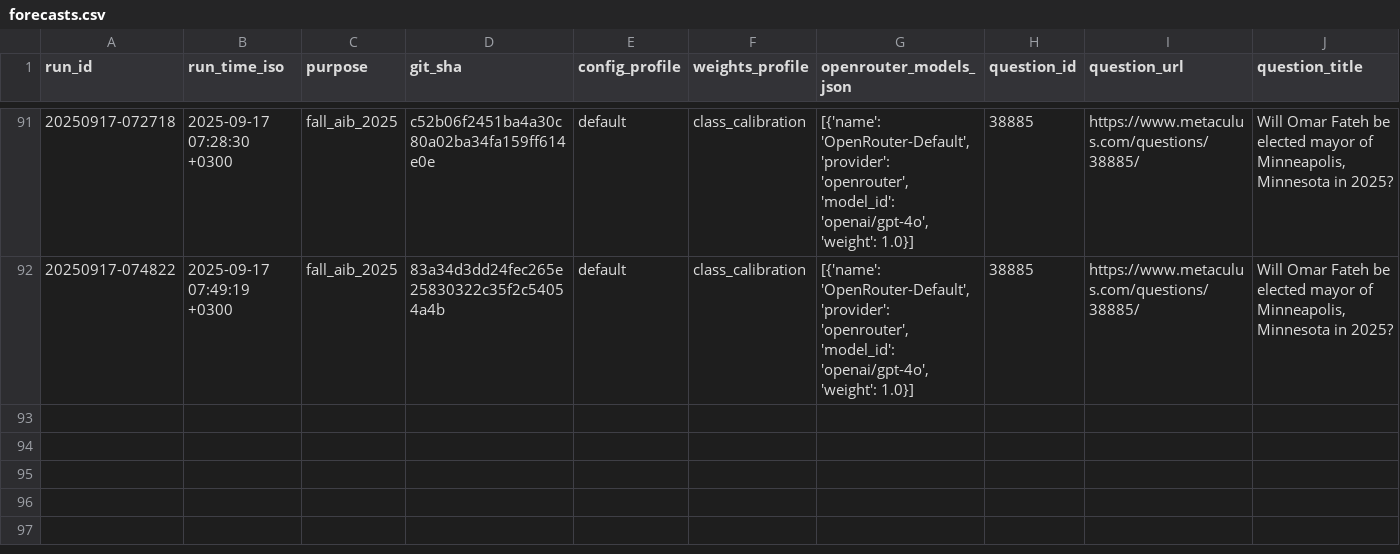
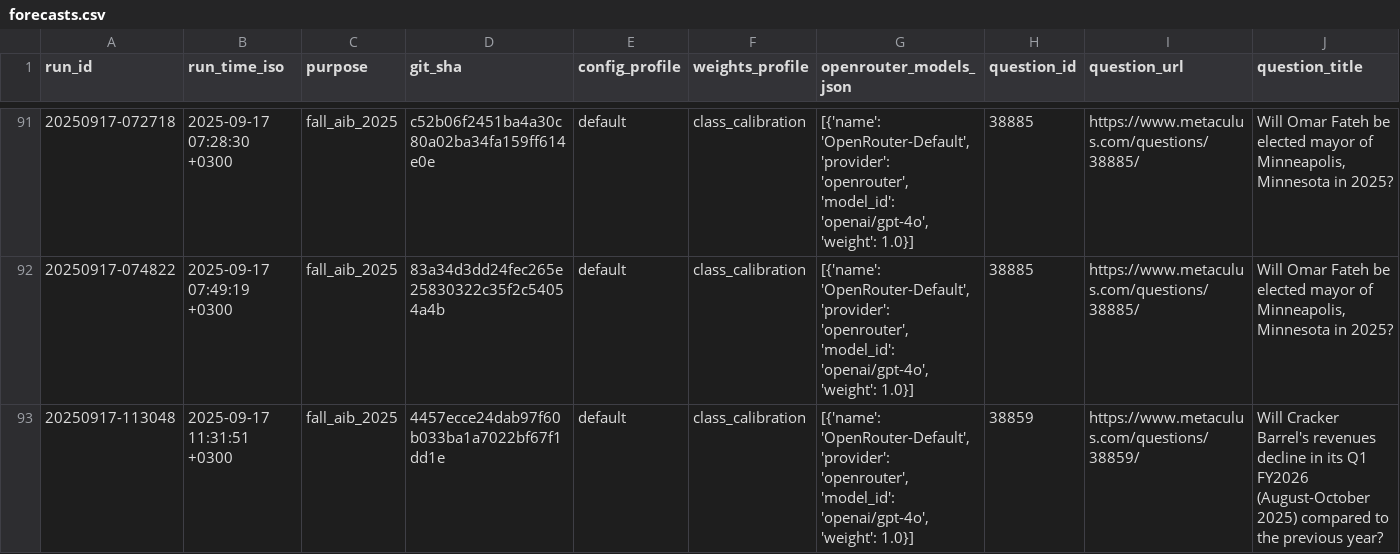
Before and after one commit to Metaculus/metac-bot-template, a CSV file: forecasts.csv, drawn as a sheet; only a part is shown, gaps mark what is left out; rows hold the shown columns only; the diff names each change by its address in the sheet, - before the commit and + after, or states it on an @@ line.

```diff
--- a/forecasts.csv
+++ b/forecasts.csv
+row 93: 20250917-113048 | 2025-09-17 11:31:51 +0300 | fall_aib_2025 | 4457ecce24dab97f60b033ba1a7022bf67f1dd1e | default | class_calibration | [{'name': 'OpenRouter-Default', 'provider': 'openrouter', 'model_id': 'openai/gpt-4o', 'weight': 1.0}] | 38859 | https://www.metaculus.com/questions/38859/ | Will Cracker Barrel's revenues decline in its Q1 FY2026 (August-October 2025) compared to the previous year?
```
Also changed, not shown: 1 other file.
